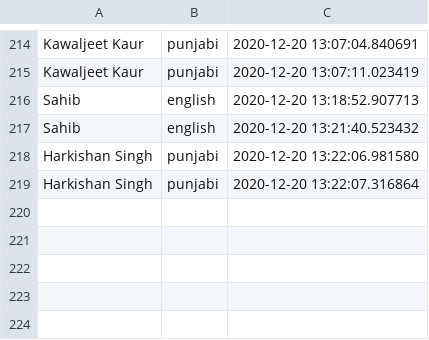
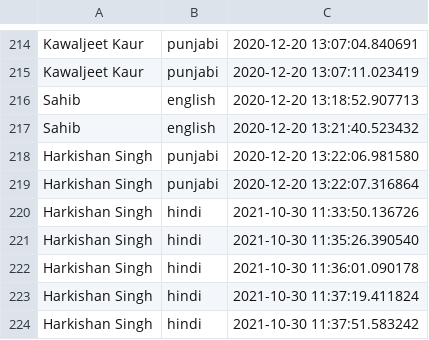
Before and after one commit to hsahib2912/nla-cfm, a CSV file: name_lan.csv, drawn as a sheet; only a part is shown, gaps mark what is left out; the diff names each change by its address in the sheet, - before the commit and + after, or states it on an @@ line.

```diff
--- a/name_lan.csv
+++ b/name_lan.csv
+row 220: Harkishan Singh | hindi | 2021-10-30 11:33:50.136726
+row 221: Harkishan Singh | hindi | 2021-10-30 11:35:26.390540
+row 222: Harkishan Singh | hindi | 2021-10-30 11:36:01.090178
+row 223: Harkishan Singh | hindi | 2021-10-30 11:37:19.411824
+row 224: Harkishan Singh | hindi | 2021-10-30 11:37:51.583242
```
Also changed, not shown: 6 other files.
